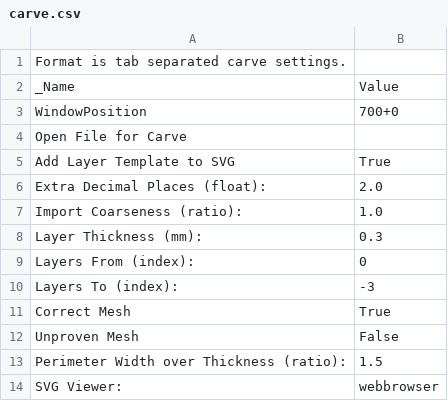
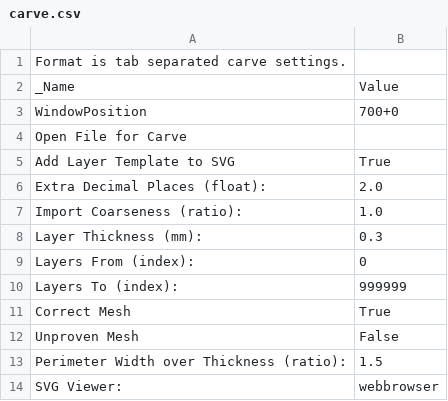
Before and after one commit to alx/skeinforge-dotfile, a CSV file: profiles/extrusion/ABS/carve.csv, drawn as a sheet.

Commit message:
change layer index to unlimited

```diff
--- a/profiles/extrusion/ABS/carve.csv
+++ b/profiles/extrusion/ABS/carve.csv
@@ -9,3 +9,3 @@ Layer Thickness (mm):	0.3
 Layers From (index):	0
-Layers To (index):	-3
+Layers To (index):	999999
 Correct Mesh	True
```
